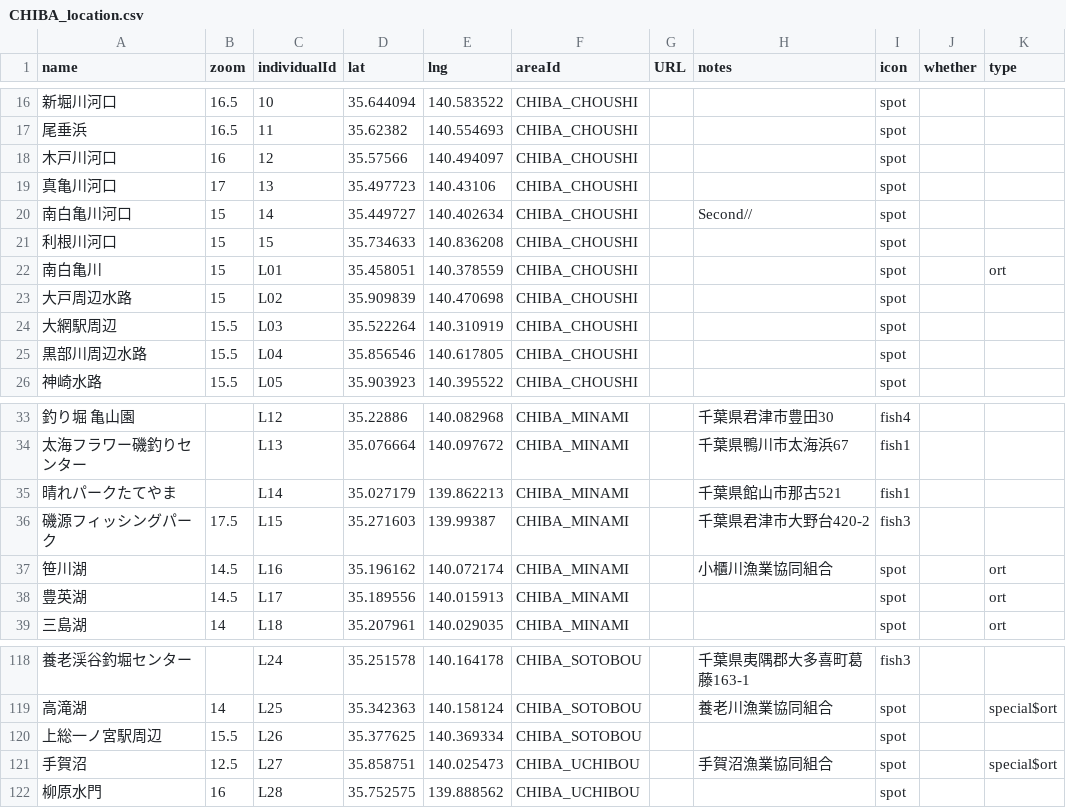
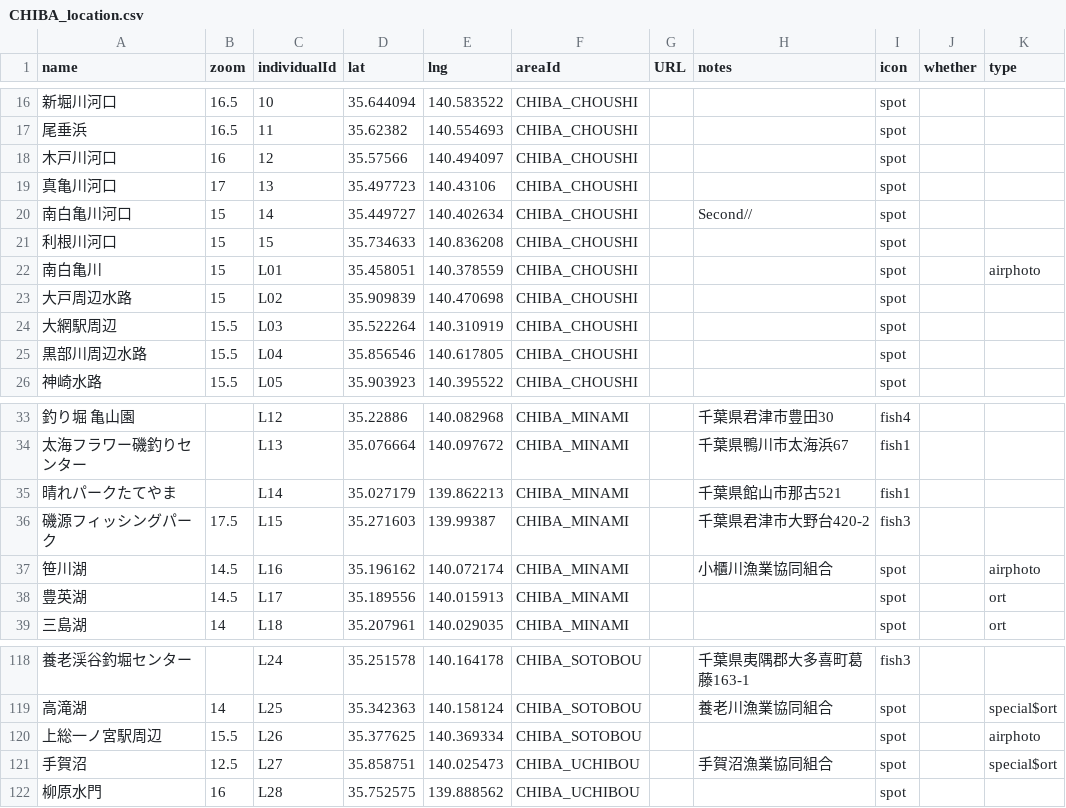
Before and after one commit to 4476barebare/MAP-, a CSV file: KANTO/CHIBA_location.csv, drawn as a sheet; only a part is shown, gaps mark what is left out; the diff names each change by its address in the sheet, - before the commit and + after, or states it on an @@ line.

Commit message:
Update location types and tags in CHIBA_location.csv

```diff
--- a/KANTO/CHIBA_location.csv
+++ b/KANTO/CHIBA_location.csv
-K22 (type): ort
+K22 (type): airphoto
-K37 (type): ort
+K37 (type): airphoto
-K120 (type): (empty)
+K120 (type): airphoto
```
